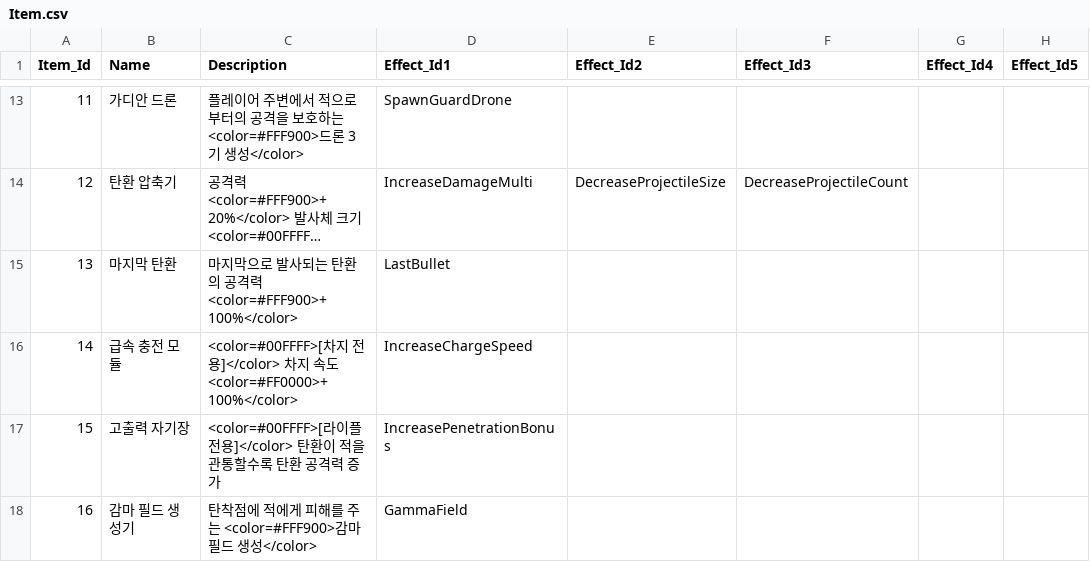
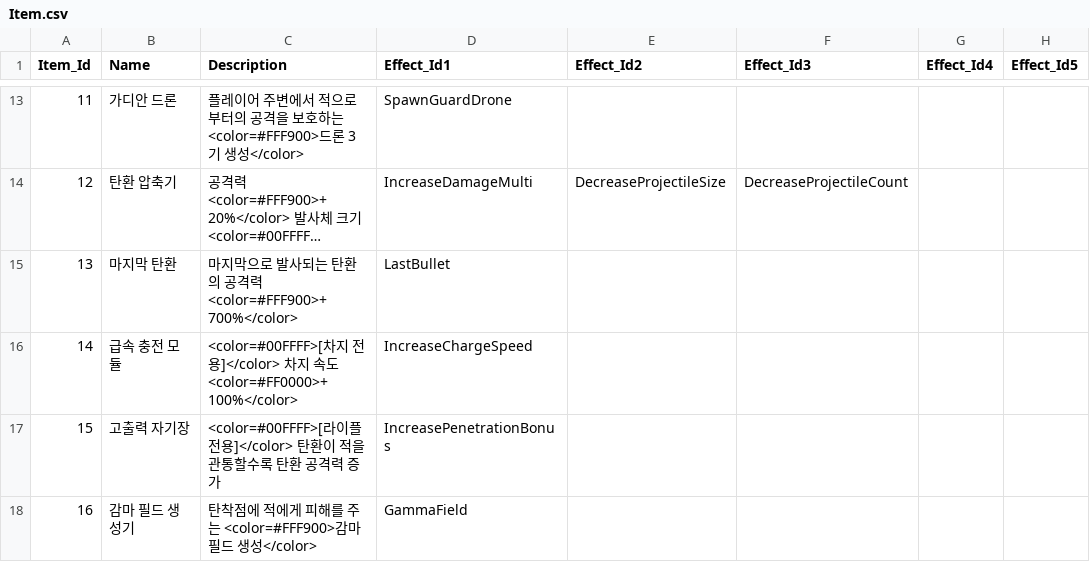
Before and after one commit to An-Shine/AKH_TeamPJ_Portfolio_01, a CSV file: Assets/Resources/Datas/Item.csv, drawn as a sheet; only a part is shown, gaps mark what is left out; long unchanged cells end in …; the diff names each change by its address in the sheet, - before the commit and + after, or states it on an @@ line.

Commit message:
chore: adjust data file of item effect

```diff
--- a/Assets/Resources/Datas/Item.csv
+++ b/Assets/Resources/Datas/Item.csv
-C15 (Description): …격력 <color=#FFF900>+ 100%</color>
+C15 (Description): …격력 <color=#FFF900>+ 700%</color>
```
Also changed, not shown: Assets/Resources/Datas/ItemEffect.csv.
